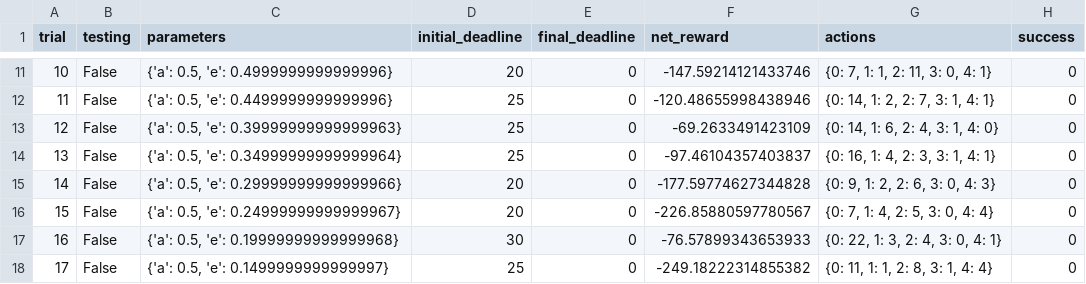
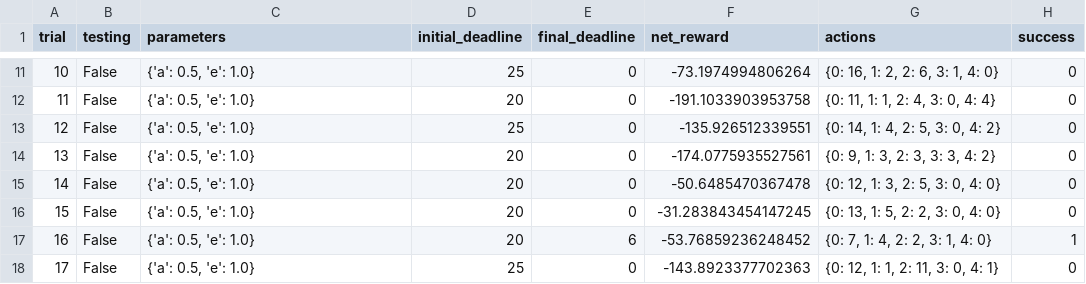
Before and after one commit to kositsky/smartcab, a CSV file: logs/sim_no-learning.csv, drawn as a sheet; only a part is shown, gaps mark what is left out; the diff covers the shown part only.

```diff
--- a/logs/sim_no-learning.csv
+++ b/logs/sim_no-learning.csv
@@ -11,8 +11,8 @@ trial,testing,parameters,initial_deadline,final_deadline,net_reward,actions,succ
-10,False,"{'a': 0.5, 'e': 0.4999999999999996}",20,0,-147.59214121433746,"{0: 7, 1: 1, 2: 11, 3: 0, 4: 1}",0
-11,False,"{'a': 0.5, 'e': 0.4499999999999996}",25,0,-120.48655998438946,"{0: 14, 1: 2, 2: 7, 3: 1, 4: 1}",0
-12,False,"{'a': 0.5, 'e': 0.39999999999999963}",25,0,-69.2633491423109,"{0: 14, 1: 6, 2: 4, 3: 1, 4: 0}",0
-13,False,"{'a': 0.5, 'e': 0.34999999999999964}",25,0,-97.46104357403837,"{0: 16, 1: 4, 2: 3, 3: 1, 4: 1}",0
-14,False,"{'a': 0.5, 'e': 0.29999999999999966}",20,0,-177.59774627344828,"{0: 9, 1: 2, 2: 6, 3: 0, 4: 3}",0
-15,False,"{'a': 0.5, 'e': 0.24999999999999967}",20,0,-226.85880597780567,"{0: 7, 1: 4, 2: 5, 3: 0, 4: 4}",0
-16,False,"{'a': 0.5, 'e': 0.19999999999999968}",30,0,-76.57899343653933,"{0: 22, 1: 3, 2: 4, 3: 0, 4: 1}",0
-17,False,"{'a': 0.5, 'e': 0.1499999999999997}",25,0,-249.18222314855382,"{0: 11, 1: 1, 2: 8, 3: 1, 4: 4}",0
+10,False,"{'a': 0.5, 'e': 1.0}",25,0,-73.1974994806264,"{0: 16, 1: 2, 2: 6, 3: 1, 4: 0}",0
+11,False,"{'a': 0.5, 'e': 1.0}",20,0,-191.1033903953758,"{0: 11, 1: 1, 2: 4, 3: 0, 4: 4}",0
+12,False,"{'a': 0.5, 'e': 1.0}",25,0,-135.926512339551,"{0: 14, 1: 4, 2: 5, 3: 0, 4: 2}",0
+13,False,"{'a': 0.5, 'e': 1.0}",20,0,-174.0775935527561,"{0: 9, 1: 3, 2: 3, 3: 3, 4: 2}",0
+14,False,"{'a': 0.5, 'e': 1.0}",20,0,-50.6485470367478,"{0: 12, 1: 3, 2: 5, 3: 0, 4: 0}",0
+15,False,"{'a': 0.5, 'e': 1.0}",20,0,-31.283843454147245,"{0: 13, 1: 5, 2: 2, 3: 0, 4: 0}",0
+16,False,"{'a': 0.5, 'e': 1.0}",20,6,-53.76859236248452,"{0: 7, 1: 4, 2: 2, 3: 1, 4: 0}",1
+17,False,"{'a': 0.5, 'e': 1.0}",25,0,-143.8923377702363,"{0: 12, 1: 1, 2: 11, 3: 0, 4: 1}",0
```
Also changed, not shown: 81 edited cells elsewhere in this file, logs/sim_default-learning.csv, logs/sim_improved-learning.csv, 5 other files.
